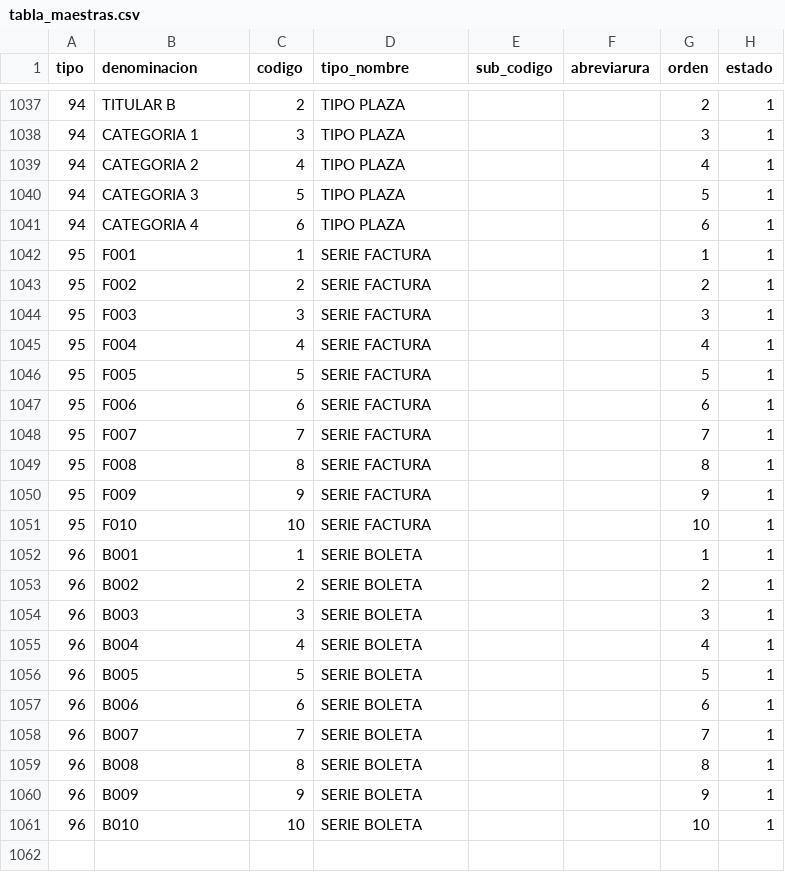
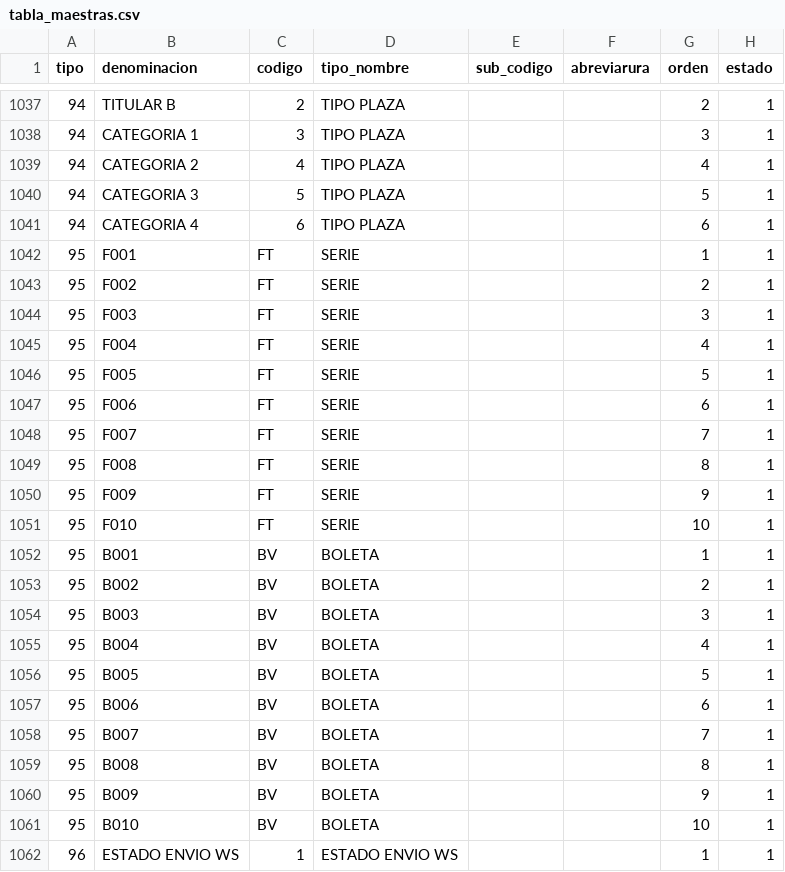
Before and after one commit to cbtic/sigcap, a CSV file: database/seeders/csv/tabla_maestras.csv, drawn as a sheet; only a part is shown, gaps mark what is left out.

Commit message:
edita factura 2

```diff
--- a/database/seeders/csv/tabla_maestras.csv
+++ b/database/seeders/csv/tabla_maestras.csv
@@ -1041,21 +1041,22 @@ tipo;denominacion;codigo;tipo_nombre;sub_codigo;abreviarura;orden;estado
 94;CATEGORIA 4;6;TIPO PLAZA;;;6;1
-95;F001;1;SERIE FACTURA;;;1;1
-95;F002;2;SERIE FACTURA;;;2;1
-95;F003;3;SERIE FACTURA;;;3;1
-95;F004;4;SERIE FACTURA;;;4;1
-95;F005;5;SERIE FACTURA;;;5;1
-95;F006;6;SERIE FACTURA;;;6;1
-95;F007;7;SERIE FACTURA;;;7;1
-95;F008;8;SERIE FACTURA;;;8;1
-95;F009;9;SERIE FACTURA;;;9;1
-95;F010;10;SERIE FACTURA;;;10;1
-96;B001;1;SERIE BOLETA;;;1;1
-96;B002;2;SERIE BOLETA;;;2;1
-96;B003;3;SERIE BOLETA;;;3;1
-96;B004;4;SERIE BOLETA;;;4;1
-96;B005;5;SERIE BOLETA;;;5;1
-96;B006;6;SERIE BOLETA;;;6;1
-96;B007;7;SERIE BOLETA;;;7;1
-96;B008;8;SERIE BOLETA;;;8;1
-96;B009;9;SERIE BOLETA;;;9;1
-96;B010;10;SERIE BOLETA;;;10;1
+95;F001;FT;SERIE;;;1;1
+95;F002;FT;SERIE;;;2;1
+95;F003;FT;SERIE;;;3;1
+95;F004;FT;SERIE;;;4;1
+95;F005;FT;SERIE;;;5;1
+95;F006;FT;SERIE;;;6;1
+95;F007;FT;SERIE;;;7;1
+95;F008;FT;SERIE;;;8;1
+95;F009;FT;SERIE;;;9;1
+95;F010;FT;SERIE;;;10;1
+95;B001;BV;BOLETA;;;1;1
+95;B002;BV;BOLETA;;;2;1
+95;B003;BV;BOLETA;;;3;1
+95;B004;BV;BOLETA;;;4;1
+95;B005;BV;BOLETA;;;5;1
+95;B006;BV;BOLETA;;;6;1
+95;B007;BV;BOLETA;;;7;1
+95;B008;BV;BOLETA;;;8;1
+95;B009;BV;BOLETA;;;9;1
+95;B010;BV;BOLETA;;;10;1
+96;ESTADO ENVIO WS;1;ESTADO ENVIO WS;;;1;1
```
Also changed, not shown: 21 other files.
